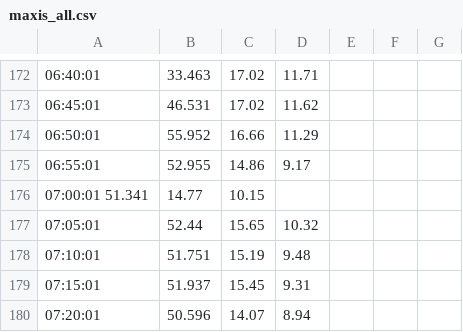
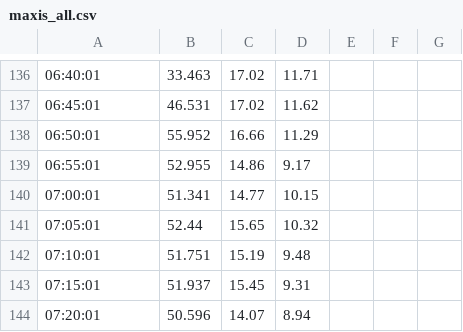
Before and after one commit to idhamhalim/iddyML, a CSV file: maxis_all.csv, drawn as a sheet; only a part is shown, gaps mark what is left out; the diff covers the shown part only.

```diff
--- a/maxis_all.csv
+++ b/maxis_all.csv
@@ -175,3 +139,3 @@
 06:55:01  ,52.955 ,14.86 ,9.17
-07:00:01  51.341 ,14.77 ,10.15
+07:00:01  ,51.341 ,14.77 ,10.15
 07:05:01  ,52.44 ,15.65 ,10.32
```
Also changed, not shown: 1 added row and 37 removed rows elsewhere in this file.
